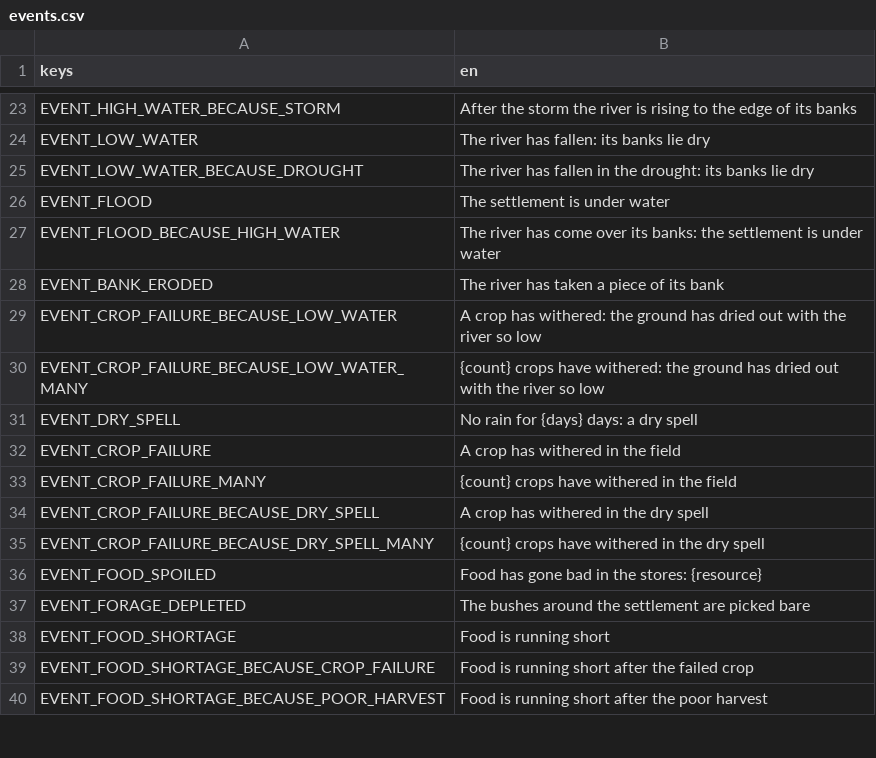
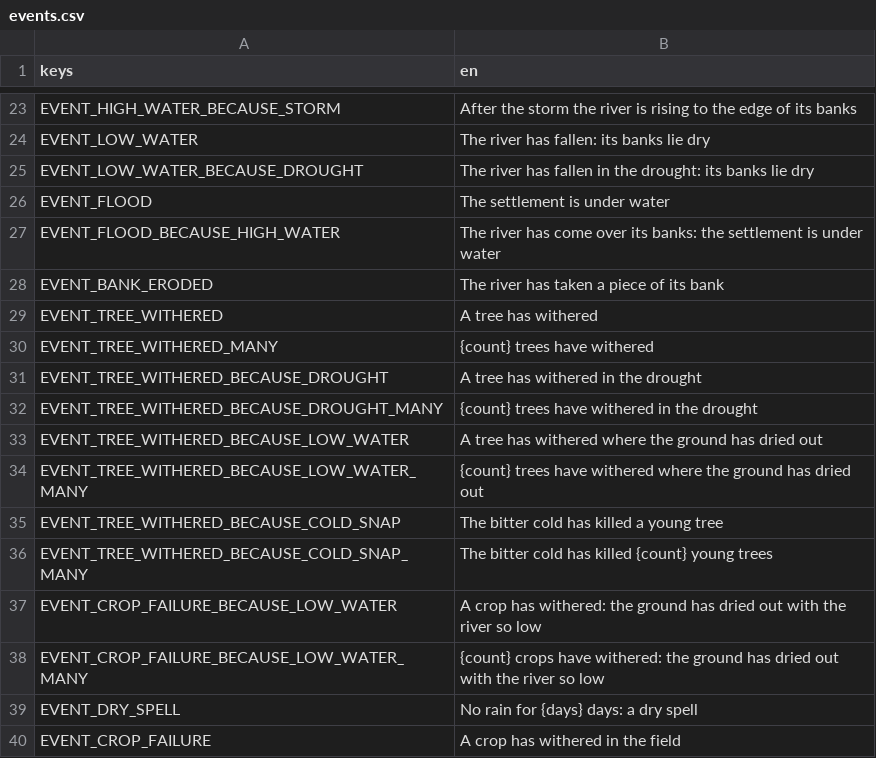
Before and after one commit to happihack/MyWorld, a CSV file: data/text/events.csv, drawn as a sheet; only a part is shown, gaps mark what is left out; the shorter side is filled out with more unchanged rows.

```diff
--- a/data/text/events.csv
+++ b/data/text/events.csv
@@ -28,2 +28,10 @@ EVENT_FLOOD_BECAUSE_HIGH_WATER,"The river has come over its banks: the settlemen
 EVENT_BANK_ERODED,"The river has taken a piece of its bank"
+EVENT_TREE_WITHERED,"A tree has withered"
+EVENT_TREE_WITHERED_MANY,"{count} trees have withered"
+EVENT_TREE_WITHERED_BECAUSE_DROUGHT,"A tree has withered in the drought"
+EVENT_TREE_WITHERED_BECAUSE_DROUGHT_MANY,"{count} trees have withered in the drought"
+EVENT_TREE_WITHERED_BECAUSE_LOW_WATER,"A tree has withered where the ground has dried out"
+EVENT_TREE_WITHERED_BECAUSE_LOW_WATER_MANY,"{count} trees have withered where the ground has dried out"
+EVENT_TREE_WITHERED_BECAUSE_COLD_SNAP,"The bitter cold has killed a young tree"
+EVENT_TREE_WITHERED_BECAUSE_COLD_SNAP_MANY,"The bitter cold has killed {count} young trees"
 EVENT_CROP_FAILURE_BECAUSE_LOW_WATER,"A crop has withered: the ground has dried out with the river so low"
```
Also changed, not shown: 26 other files.
